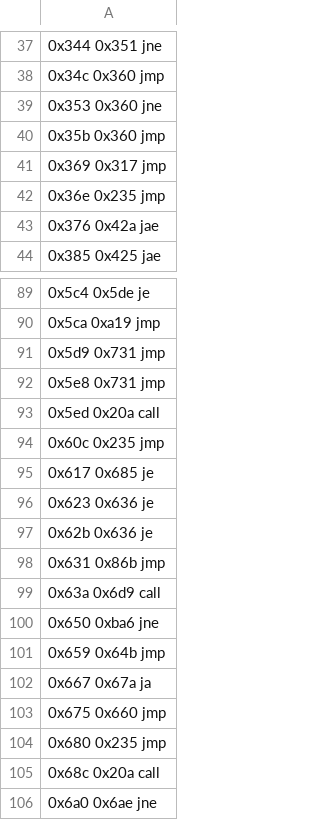
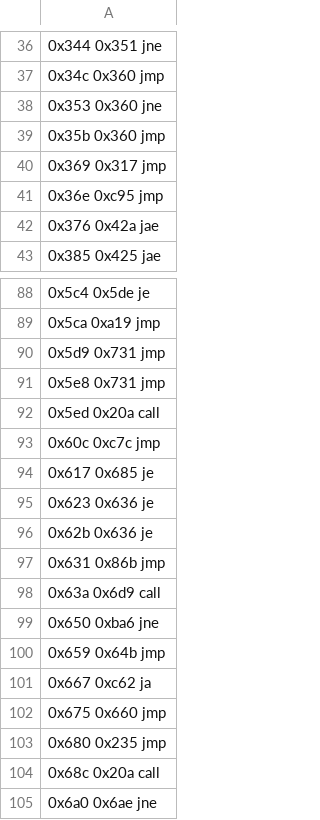
Before and after one commit to saxeum/asm-bootstrap, a TSV file: docs/branches.tsv, drawn as a sheet; only a part is shown, gaps mark what is left out; the diff covers the shown part only.

```diff
--- a/docs/branches.tsv
+++ b/docs/branches.tsv
@@ -41,3 +40,3 @@
 0x369 0x317 jmp
-0x36e 0x235 jmp
+0x36e 0xc95 jmp
 0x376 0x42a jae
@@ -93,3 +92,3 @@
 0x5ed 0x20a call
-0x60c 0x235 jmp
+0x60c 0xc7c jmp
 0x617 0x685 je
@@ -101,3 +100,3 @@
 0x659 0x64b jmp
-0x667 0x67a ja
+0x667 0xc62 ja
 0x675 0x660 jmp
```
Also changed, not shown: 13 added rows, 1 removed row and 4 edited cells elsewhere in this file, 4 other files.
